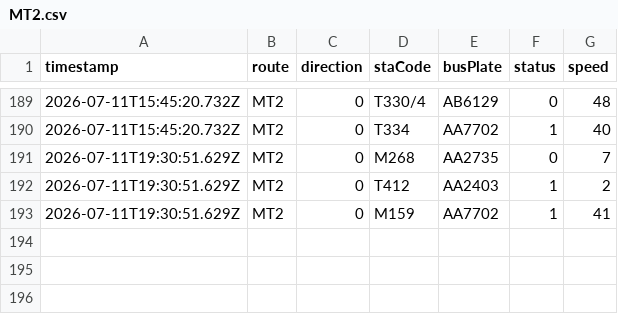
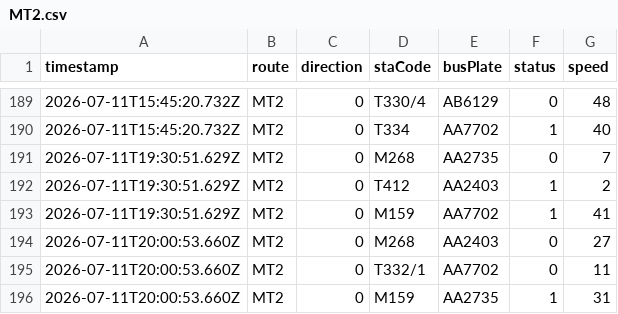
Before and after one commit to ChiHin-Lio/macau-gtfs-data, a CSV file: raw_logs/MT2.csv, drawn as a sheet; only a part is shown, gaps mark what is left out; the diff names each change by its address in the sheet, - before the commit and + after, or states it on an @@ line.

Commit message:
scraper: update MT2.csv via Cloudflare Worker

```diff
--- a/raw_logs/MT2.csv
+++ b/raw_logs/MT2.csv
+row 194: 2026-07-11T20:00:53.660Z | MT2 | 0 | M268 | AA2403 | 0 | 27
+row 195: 2026-07-11T20:00:53.660Z | MT2 | 0 | T332/1 | AA7702 | 0 | 11
+row 196: 2026-07-11T20:00:53.660Z | MT2 | 0 | M159 | AA2735 | 1 | 31
```
